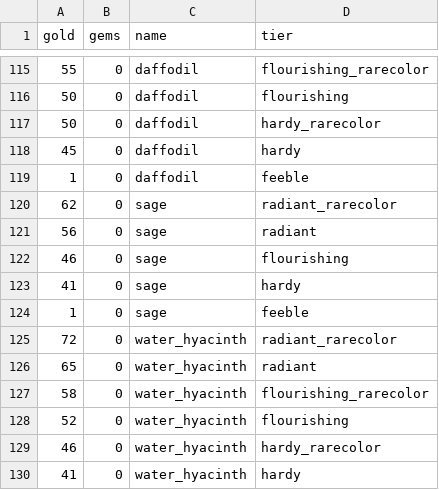
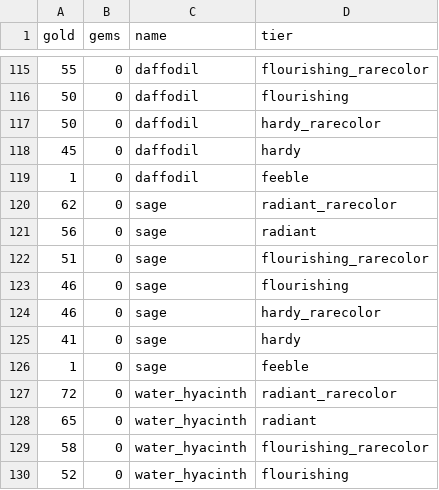
Before and after one commit to ChanningWang2018/gl-hpma-phb, a CSV file: public/data/plants.csv, drawn as a sheet; only a part is shown, gaps mark what is left out; the shorter side is filled out with more unchanged rows; the diff names each change by its address in the sheet, - before the commit and + after, or states it on an @@ line.

Commit message:
chore: add sage plant data to CSV with new tiers

```diff
--- a/public/data/plants.csv
+++ b/public/data/plants.csv
+row 122: 51 | 0 | sage | flourishing_rarecolor
+row 124: 46 | 0 | sage | hardy_rarecolor
```
